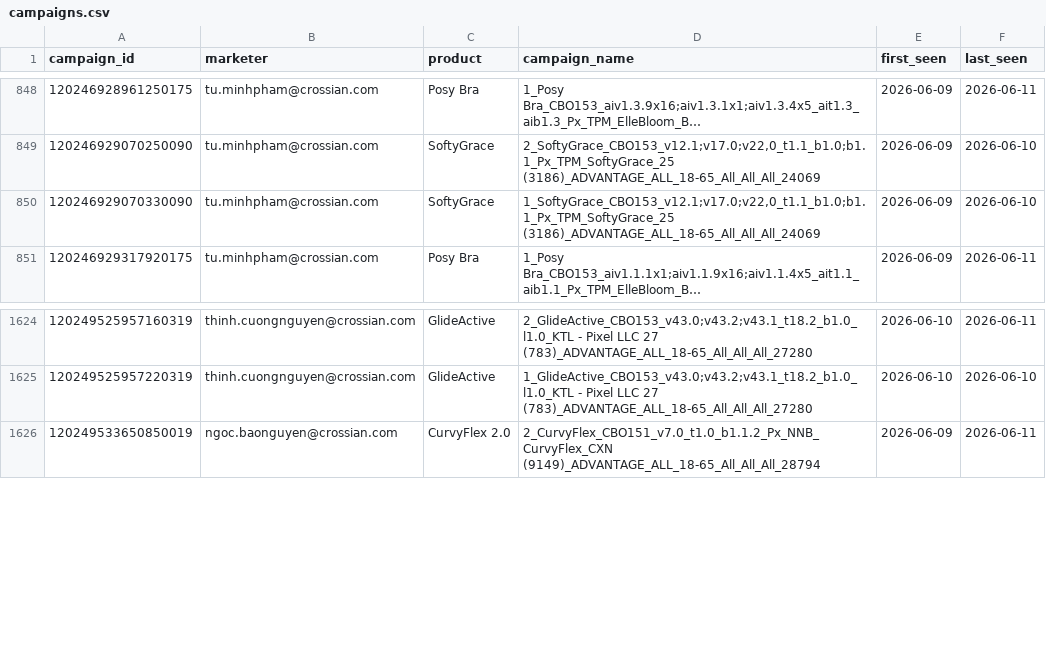
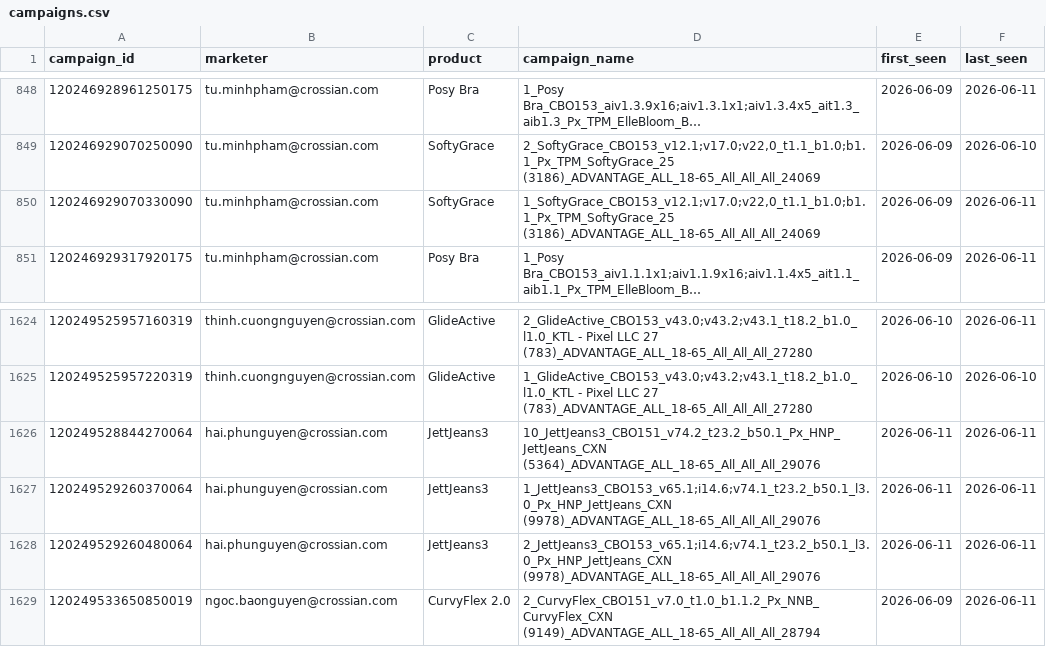
Before and after one commit to binhnguyen-ca/CAMS, a CSV file: data/campaigns.csv, drawn as a sheet; only a part is shown, gaps mark what is left out; long unchanged cells end in …; the diff names each change by its address in the sheet, - before the commit and + after, or states it on an @@ line.

```diff
--- a/data/campaigns.csv
+++ b/data/campaigns.csv
-F850 (last_seen): 2026-06-10
+F850 (last_seen): 2026-06-11
+row 1626: 120249528844270064 | hai.phunguyen@crossian.com | JettJeans3 | 10_JettJeans3_CBO151_v74.2_t23.2_b50.1_Px_HNP_JettJeans_CXN (5364)_ADVANTAGE_ALL_18-65_All_All_All_29076 | 2026-06-11 | 2026-06-11
+row 1627: 120249529260370064 | hai.phunguyen@crossian.com | JettJeans3 | 1_JettJeans3_CBO153_v65.1;i14.6;v74.1_t23.2_b50.1_l3.0_Px_HNP_JettJeans_CXN (9978)_ADVANTAGE_ALL_18-65_All_All_All_29076 | 2026-06-11 | 2026-06-11
+row 1628: 120249529260480064 | hai.phunguyen@crossian.com | JettJeans3 | 2_JettJeans3_CBO153_v65.1;i14.6;v74.1_t23.2_b50.1_l3.0_Px_HNP_JettJeans_CXN (9978)_ADVANTAGE_ALL_18-65_All_All_All_29076 | 2026-06-11 | 2026-06-11
```
Also changed, not shown: 1 other file.
